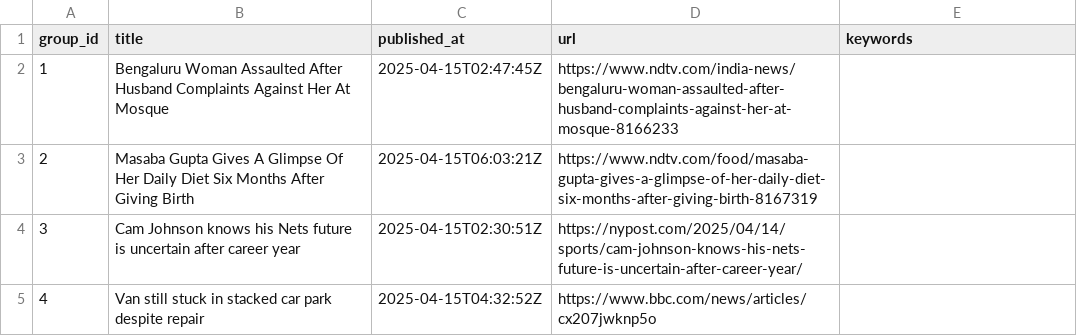
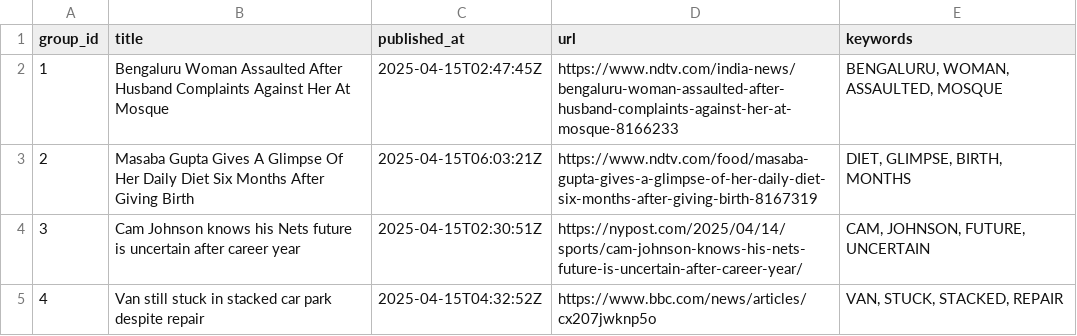
Before and after one commit to lileungws/whatsnews01, a CSV file: web/data/main.csv, drawn as a sheet.

Commit message:
Update keywords main.csv

```diff
--- a/web/data/main.csv
+++ b/web/data/main.csv
@@ -1,5 +1,5 @@
 group_id,title,published_at,url,keywords
-1,Bengaluru Woman Assaulted After Husband Complaints Against Her At Mosque,2025-04-15T02:47:45Z,https://www.ndtv.com/india-news/bengaluru-woman-assaulted-after-husband-complaints-against-her-at-mosque-8166233,
-2,Masaba Gupta Gives A Glimpse Of Her Daily Diet Six Months After Giving Birth,2025-04-15T06:03:21Z,https://www.ndtv.com/food/masaba-gupta-gives-a-glimpse-of-her-daily-diet-six-months-after-giving-birth-8167319,
-3,Cam Johnson knows his Nets future is uncertain after career year,2025-04-15T02:30:51Z,https://nypost.com/2025/04/14/sports/cam-johnson-knows-his-nets-future-is-uncertain-after-career-year/,
-4,Van still stuck in stacked car park despite repair,2025-04-15T04:32:52Z,https://www.bbc.com/news/articles/cx207jwknp5o,
+1,Bengaluru Woman Assaulted After Husband Complaints Against Her At Mosque,2025-04-15T02:47:45Z,https://www.ndtv.com/india-news/bengaluru-woman-assaulted-after-husband-complaints-against-her-at-mosque-8166233,"BENGALURU, WOMAN, ASSAULTED, MOSQUE"
+2,Masaba Gupta Gives A Glimpse Of Her Daily Diet Six Months After Giving Birth,2025-04-15T06:03:21Z,https://www.ndtv.com/food/masaba-gupta-gives-a-glimpse-of-her-daily-diet-six-months-after-giving-birth-8167319,"DIET, GLIMPSE, BIRTH, MONTHS"
+3,Cam Johnson knows his Nets future is uncertain after career year,2025-04-15T02:30:51Z,https://nypost.com/2025/04/14/sports/cam-johnson-knows-his-nets-future-is-uncertain-after-career-year/,"CAM, JOHNSON, FUTURE, UNCERTAIN"
+4,Van still stuck in stacked car park despite repair,2025-04-15T04:32:52Z,https://www.bbc.com/news/articles/cx207jwknp5o,"VAN, STUCK, STACKED, REPAIR"
```
Also changed, not shown: history/history.csv.
